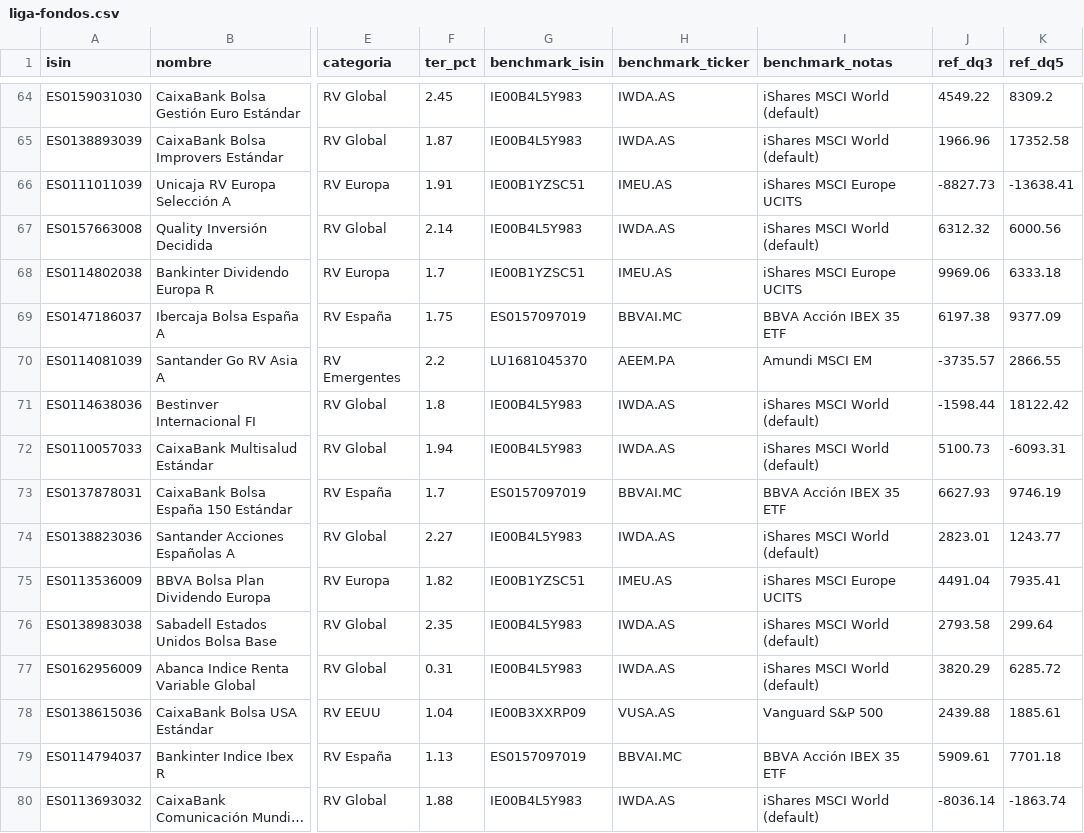
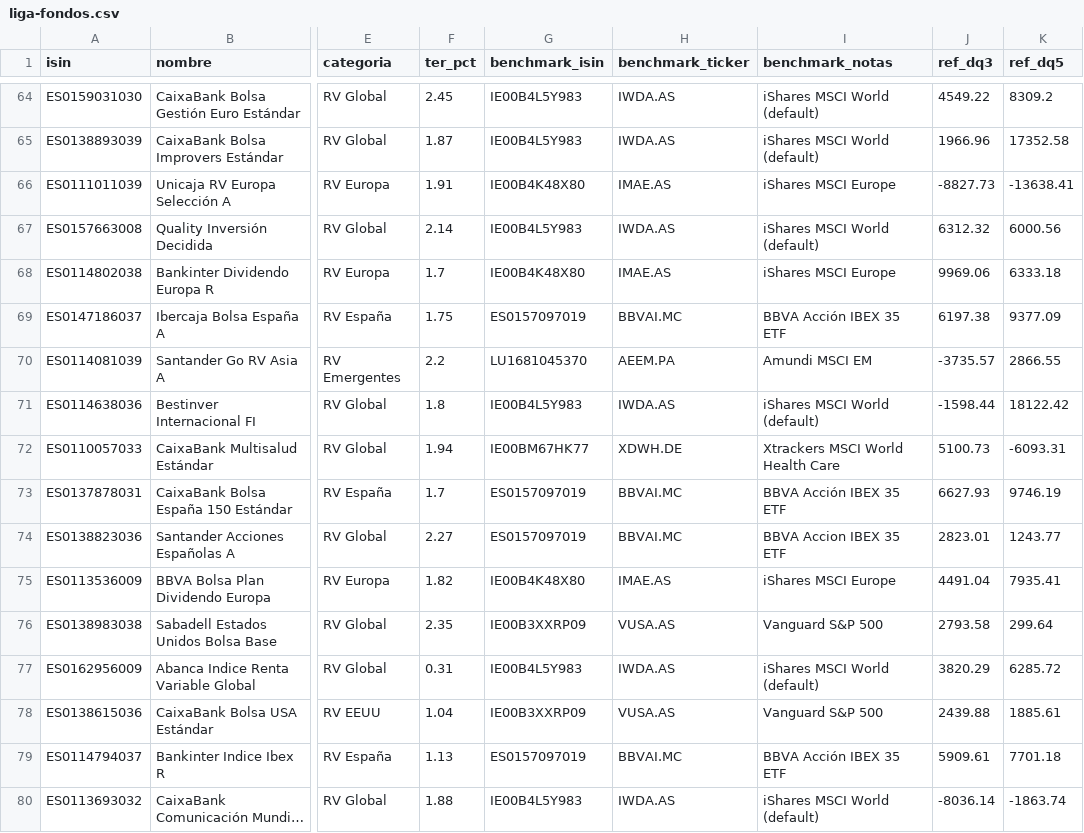
Before and after one commit to GetGoFar/backtesting-k, a CSV file: src/data/liga-fondos.csv, drawn as a sheet; only a part is shown, gaps mark what is left out; long unchanged cells end in …; the diff covers the shown part only; the diff names each change by its address in the sheet, - before the commit and + after, or states it on an @@ line.

```diff
--- a/src/data/liga-fondos.csv
+++ b/src/data/liga-fondos.csv
-G66 (benchmark_isin): IE00B1YZSC51
+G66 (benchmark_isin): IE00B4K48X80
-H66 (benchmark_ticker): IMEU.AS
+H66 (benchmark_ticker): IMAE.AS
-I66 (benchmark_notas): iShares MSCI Europe UCITS
+I66 (benchmark_notas): iShares MSCI Europe
-G68 (benchmark_isin): IE00B1YZSC51
+G68 (benchmark_isin): IE00B4K48X80
-H68 (benchmark_ticker): IMEU.AS
+H68 (benchmark_ticker): IMAE.AS
-I68 (benchmark_notas): iShares MSCI Europe UCITS
+I68 (benchmark_notas): iShares MSCI Europe
-G72 (benchmark_isin): IE00B4L5Y983
+G72 (benchmark_isin): IE00BM67HK77
-H72 (benchmark_ticker): IWDA.AS
+H72 (benchmark_ticker): XDWH.DE
-I72 (benchmark_notas): iShares MSCI World (default)
+I72 (benchmark_notas): Xtrackers MSCI World Health Care
-G74 (benchmark_isin): IE00B4L5Y983
+G74 (benchmark_isin): ES0157097019
-H74 (benchmark_ticker): IWDA.AS
+H74 (benchmark_ticker): BBVAI.MC
-I74 (benchmark_notas): iShares MSCI World (default)
+I74 (benchmark_notas): BBVA Accion IBEX 35 ETF
-G75 (benchmark_isin): IE00B1YZSC51
+G75 (benchmark_isin): IE00B4K48X80
-H75 (benchmark_ticker): IMEU.AS
+H75 (benchmark_ticker): IMAE.AS
-I75 (benchmark_notas): iShares MSCI Europe UCITS
+I75 (benchmark_notas): iShares MSCI Europe
-G76 (benchmark_isin): IE00B4L5Y983
+G76 (benchmark_isin): IE00B3XXRP09
-H76 (benchmark_ticker): IWDA.AS
+H76 (benchmark_ticker): VUSA.AS
-I76 (benchmark_notas): iShares MSCI World (default)
+I76 (benchmark_notas): Vanguard S&P 500
```
Also changed, not shown: 51 edited cells elsewhere in this file.
